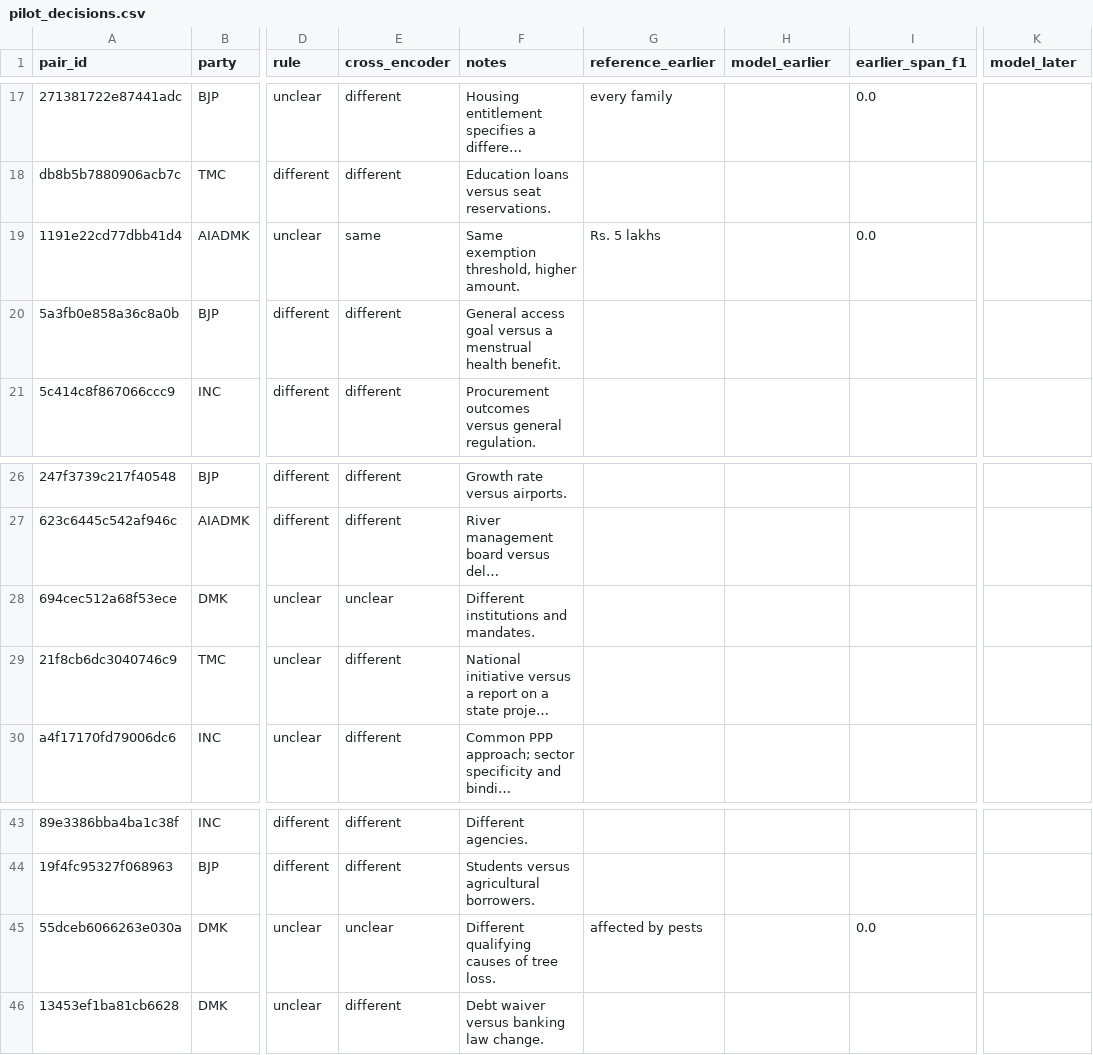
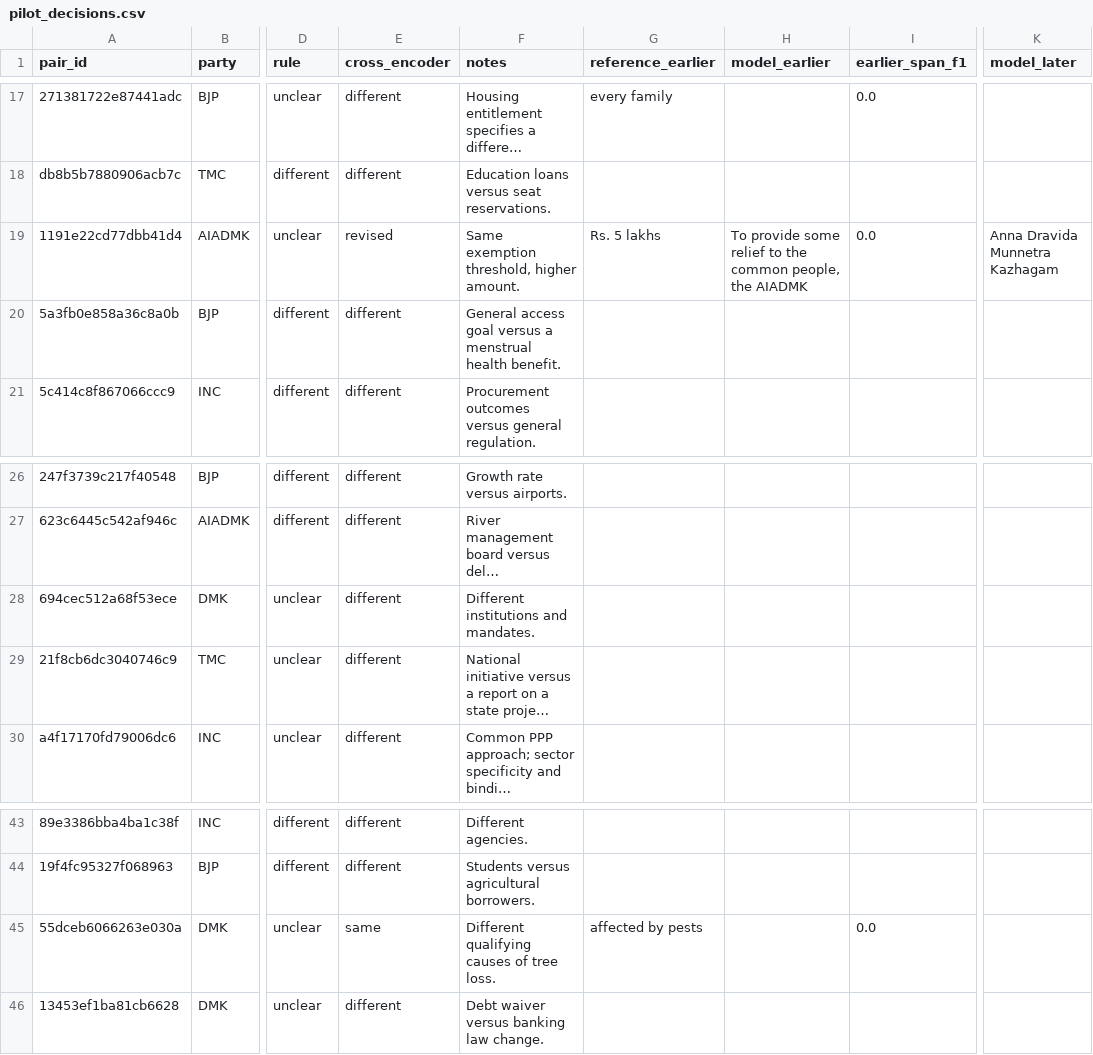
Before and after one commit to Sukrit0210/indian-election-pledges, a CSV file: outputs/comparison/pilot_decisions.csv, drawn as a sheet; only a part is shown, gaps mark what is left out; long unchanged cells end in …; the diff names each change by its address in the sheet, - before the commit and + after, or states it on an @@ line.

Commit message:
Publish pledge evaluation and baseline comparisons

```diff
--- a/outputs/comparison/pilot_decisions.csv
+++ b/outputs/comparison/pilot_decisions.csv
-E19 (cross_encoder): same
+E19 (cross_encoder): revised
-H19 (model_earlier): (empty)
+H19 (model_earlier): To provide some relief to the common people, the AIADMK
-K19 (model_later): (empty)
+K19 (model_later): Anna Dravida Munnetra Kazhagam
-E28 (cross_encoder): unclear
+E28 (cross_encoder): different
-E45 (cross_encoder): unclear
+E45 (cross_encoder): same
```
Also changed, not shown: outputs/comparison/panel_predictions.csv, outputs/comparison/pilot_metrics.csv, 38 other files.
